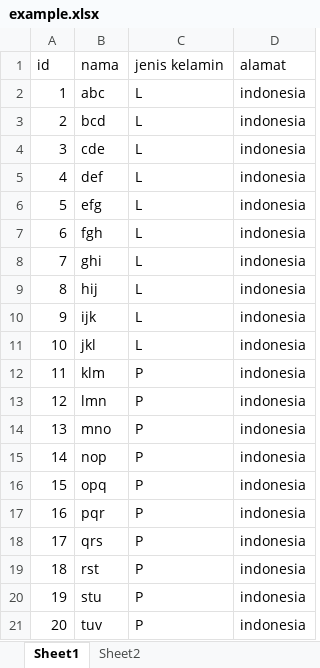
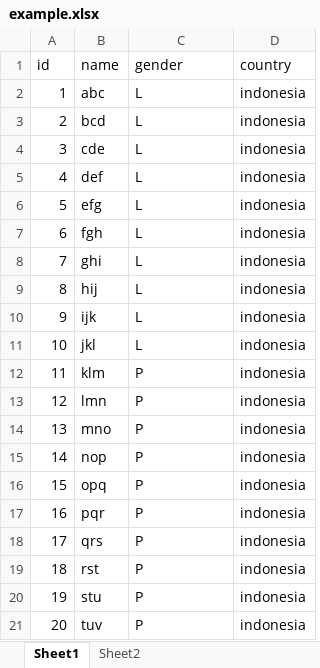
Before and after one commit to qorri-di/Java-Quarkus, an Excel workbook: doc/example.xlsx, sheet Sheet1, drawn as a sheet; values as stored, in another font and other column widths than the file's, no borders; the diff names each change by its address in the sheet, - before the commit and + after, or states it on an @@ line.

Commit message:
add example.xlsx

```diff
--- a/doc/example.xlsx (sheet Sheet1)
+++ b/doc/example.xlsx (sheet Sheet1)
-B1: nama
+B1: name
-C1: jenis kelamin
+C1: gender
-D1: alamat
+D1: country
```
